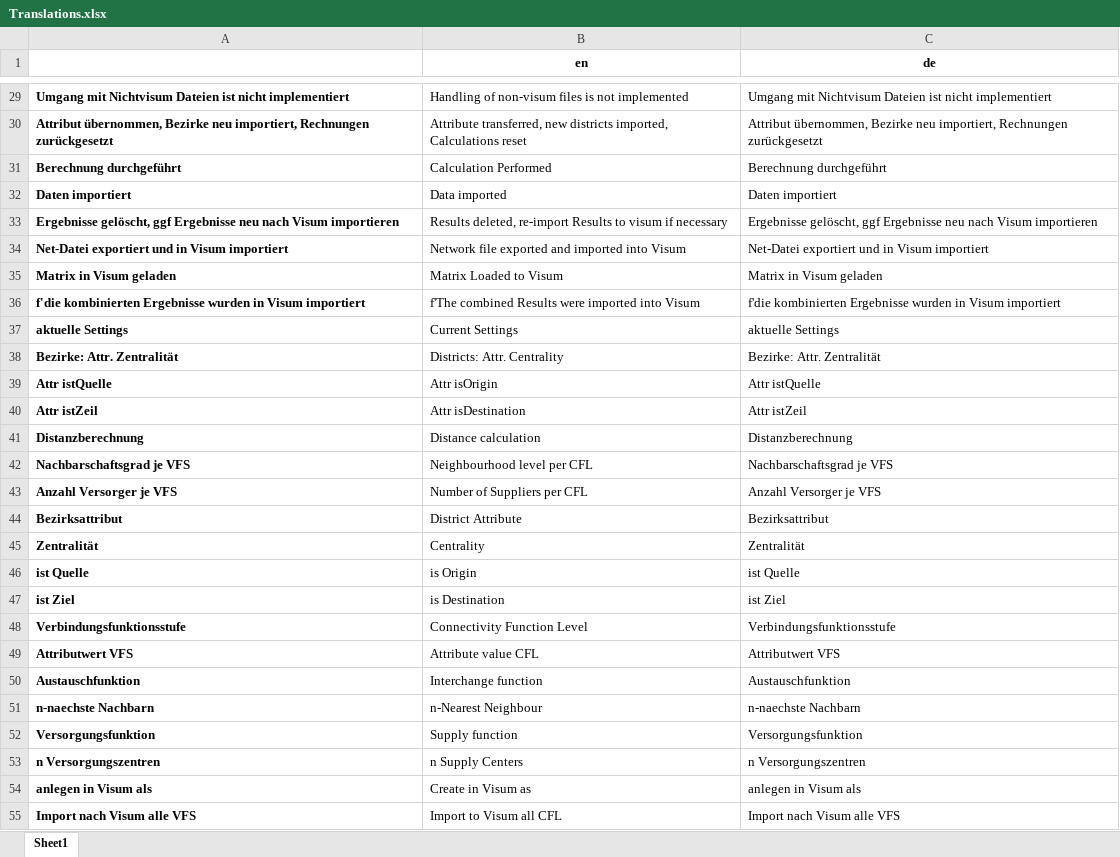
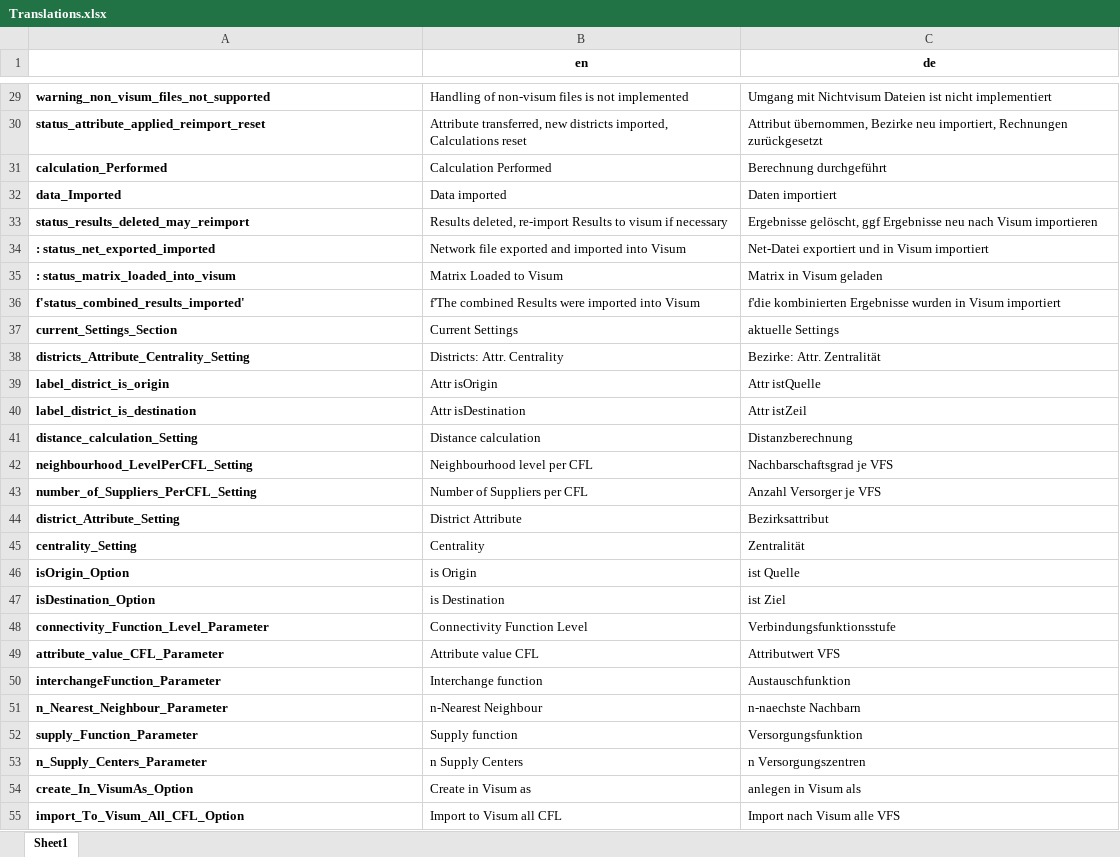
Before and after one commit to Verkehrsplanung-und-Verkehrsleittechnik/luftlinientool, an Excel workbook: Translations.xlsx, sheet Sheet1, drawn as a sheet; only a part is shown, gaps mark what is left out; values as stored, in another font and other column widths than the file's, no borders; the diff covers the shown part only; the diff names each change by its address in the sheet, - before the commit and + after, or states it on an @@ line.

```diff
--- a/Translations.xlsx (sheet Sheet1)
+++ b/Translations.xlsx (sheet Sheet1)
-A29: Umgang mit Nichtvisum Dateien ist nicht implementiert
+A29: warning_non_visum_files_not_supported
-A30: Attribut übernommen, Bezirke neu importiert, Rechnungen zurückgesetzt
+A30: status_attribute_applied_reimport_reset
-A31: Berechnung durchgeführt
+A31: calculation_Performed
-A32: Daten importiert
+A32: data_Imported
-A33: Ergebnisse gelöscht, ggf Ergebnisse neu nach Visum importieren
+A33: status_results_deleted_may_reimport
-A34: Net-Datei exportiert und in Visum importiert
+A34: : status_net_exported_imported
-A35: Matrix in Visum geladen
+A35: : status_matrix_loaded_into_visum
-A36: f'die kombinierten Ergebnisse wurden in Visum importiert
+A36: f'status_combined_results_imported'
-A37: aktuelle Settings
+A37: current_Settings_Section
-A38: Bezirke: Attr. Zentralität
+A38: districts_Attribute_Centrality_Setting
-A39: Attr istQuelle
+A39: label_district_is_origin
-A40: Attr istZeil
+A40: label_district_is_destination
-A41: Distanzberechnung
+A41: distance_calculation_Setting
-A42: Nachbarschaftsgrad je VFS
+A42: neighbourhood_LevelPerCFL_Setting
-A43: Anzahl Versorger je VFS
+A43: number_of_Suppliers_PerCFL_Setting
-A44: Bezirksattribut
+A44: district_Attribute_Setting
-A45: Zentralität
+A45: centrality_Setting
-A46: ist Quelle
+A46: isOrigin_Option
-A47: ist Ziel
+A47: isDestination_Option
-A48: Verbindungsfunktionsstufe
+A48: connectivity_Function_Level_Parameter
-A49: Attributwert VFS
+A49: attribute_value_CFL_Parameter
-A50: Austauschfunktion
+A50: interchangeFunction_Parameter
-A51: n-naechste Nachbarn
+A51: n_Nearest_Neighbour_Parameter
-A52: Versorgungsfunktion
+A52: supply_Function_Parameter
-A53: n Versorgungszentren
+A53: n_Supply_Centers_Parameter
-A54: anlegen in Visum als
+A54: create_In_VisumAs_Option
-A55: Import nach Visum alle VFS
+A55: import_To_Visum_All_CFL_Option
```
Also changed, not shown: 3 added rows and 26 edited cells elsewhere in this sheet, 1 other file.
